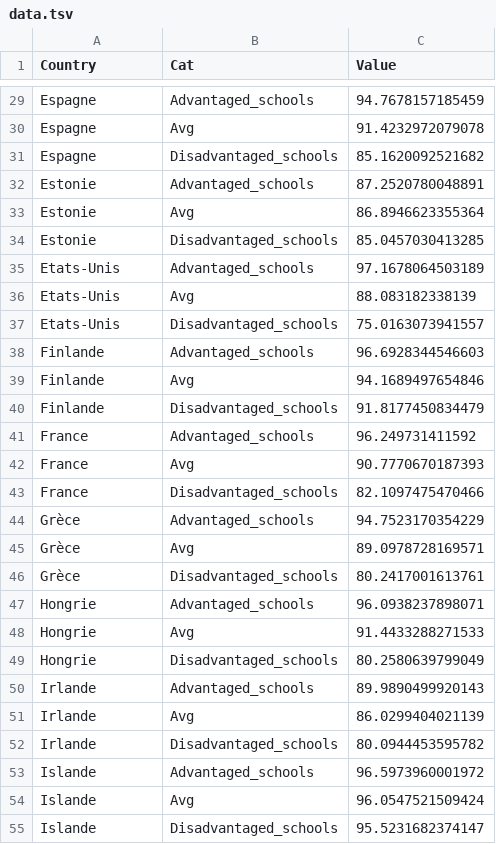
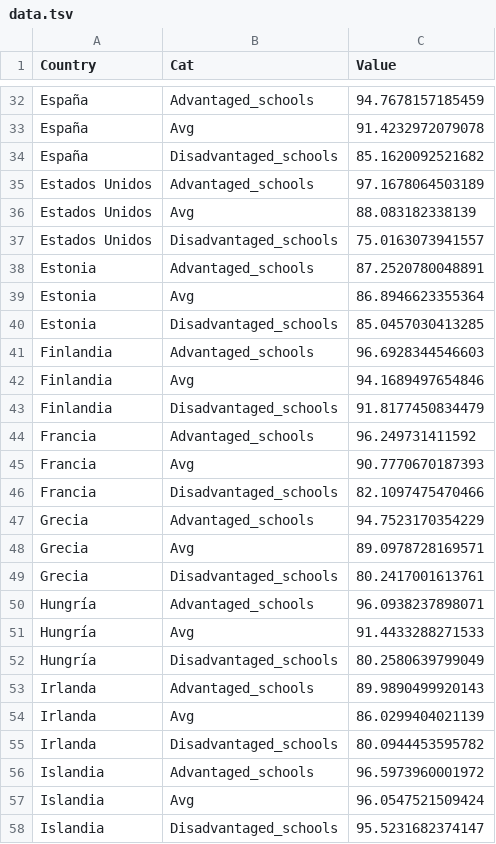
Before and after one commit to gitvfd/OECD-Fow-charts, a TSV file: digital-es/data/data.tsv, drawn as a sheet; only a part is shown, gaps mark what is left out; removed rows and columns are numbered as before the commit, all else as after; the diff covers the shown part only; the diff names each change by its address in the sheet, - before the commit and + after, or states it on an @@ line.

```diff
--- a/digital-es/data/data.tsv
+++ b/digital-es/data/data.tsv
-A32:A34 (Country): Espagne
+A32:A34 (Country): España
-row 32: Estonie | Advantaged_schools | 87.2520780048891
-row 33: Estonie | Avg | 86.8946623355364
-row 34: Estonie | Disadvantaged_schools | 85.0457030413285
-A35:A37 (Country): Etats-Unis
+A35:A37 (Country): Estados Unidos
+row 38: Estonia | Advantaged_schools | 87.2520780048891
+row 39: Estonia | Avg | 86.8946623355364
+row 40: Estonia | Disadvantaged_schools | 85.0457030413285
-A41:A43 (Country): Finlande
+A41:A43 (Country): Finlandia
-A44:A46 (Country): France
+A44:A46 (Country): Francia
-A47:A49 (Country): Grèce
+A47:A49 (Country): Grecia
-A50:A52 (Country): Hongrie
+A50:A52 (Country): Hungría
-A53:A55 (Country): Irlande
+A53:A55 (Country): Irlanda
-A56:A58 (Country): Islande
+A56:A58 (Country): Islandia
```
Also changed, not shown: 9 added rows, 9 removed rows and 72 edited cells elsewhere in this file, gender-es/data/data.tsv, nonstandard-es/data/data.tsv, 2 other files.
